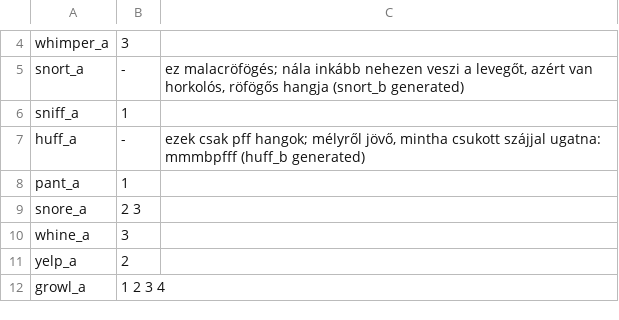
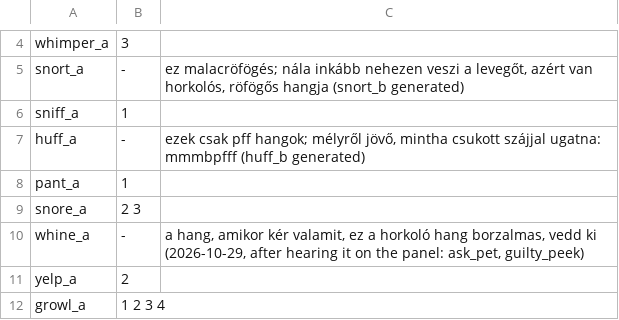
Before and after one commit to piszabolcs/pixel-lili, a TSV file: assets/sounds/elevenlabs/picks.tsv, drawn as a sheet; only a part is shown, gaps mark what is left out.

Commit message:
sounds: no whine when she asks or peeks (the owner: horrible)

```diff
--- a/assets/sounds/elevenlabs/picks.tsv
+++ b/assets/sounds/elevenlabs/picks.tsv
@@ -9,3 +9,3 @@ pant_a	1
 snore_a	2 3
-whine_a	3
+whine_a	-	"a hang, amikor kér valamit, ez a horkoló hang borzalmas, vedd ki" (2026-10-29, after hearing it on the panel: ask_pet, guilty_peek)
 yelp_a	2
```
Also changed, not shown: 2 other files.
